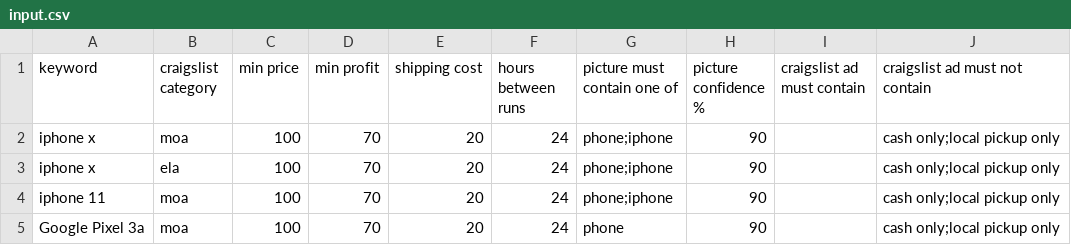
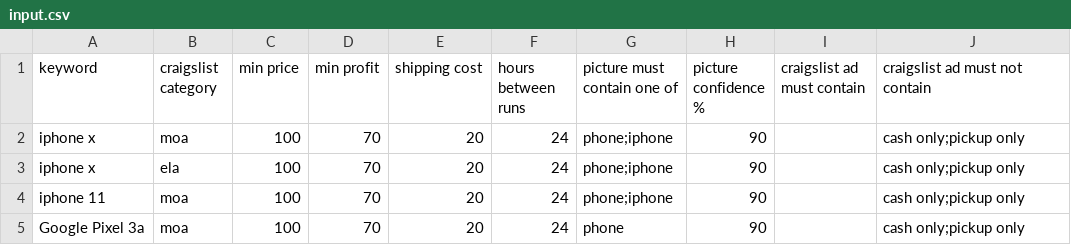
Before and after one commit to andivis/solid-invention, a CSV file: input.csv, drawn as a sheet.

```diff
--- a/input.csv
+++ b/input.csv
@@ -1,5 +1,5 @@
 keyword,craigslist category,min price,min profit,shipping cost,hours between runs,picture must contain one of,picture confidence %,craigslist ad must contain,craigslist ad must not contain
-iphone x,moa,100,70,20,24,phone;iphone,90,,cash only;local pickup only
-iphone x,ela,100,70,20,24,phone;iphone,90,,cash only;local pickup only
-iphone 11,moa,100,70,20,24,phone;iphone,90,,cash only;local pickup only
-Google Pixel 3a,moa,100,70,20,24,phone,90,,cash only;local pickup only
+iphone x,moa,100,70,20,24,phone;iphone,90,,cash only;pickup only
+iphone x,ela,100,70,20,24,phone;iphone,90,,cash only;pickup only
+iphone 11,moa,100,70,20,24,phone;iphone,90,,cash only;pickup only
+Google Pixel 3a,moa,100,70,20,24,phone,90,,cash only;pickup only
```
Also changed, not shown: 19 other files.
